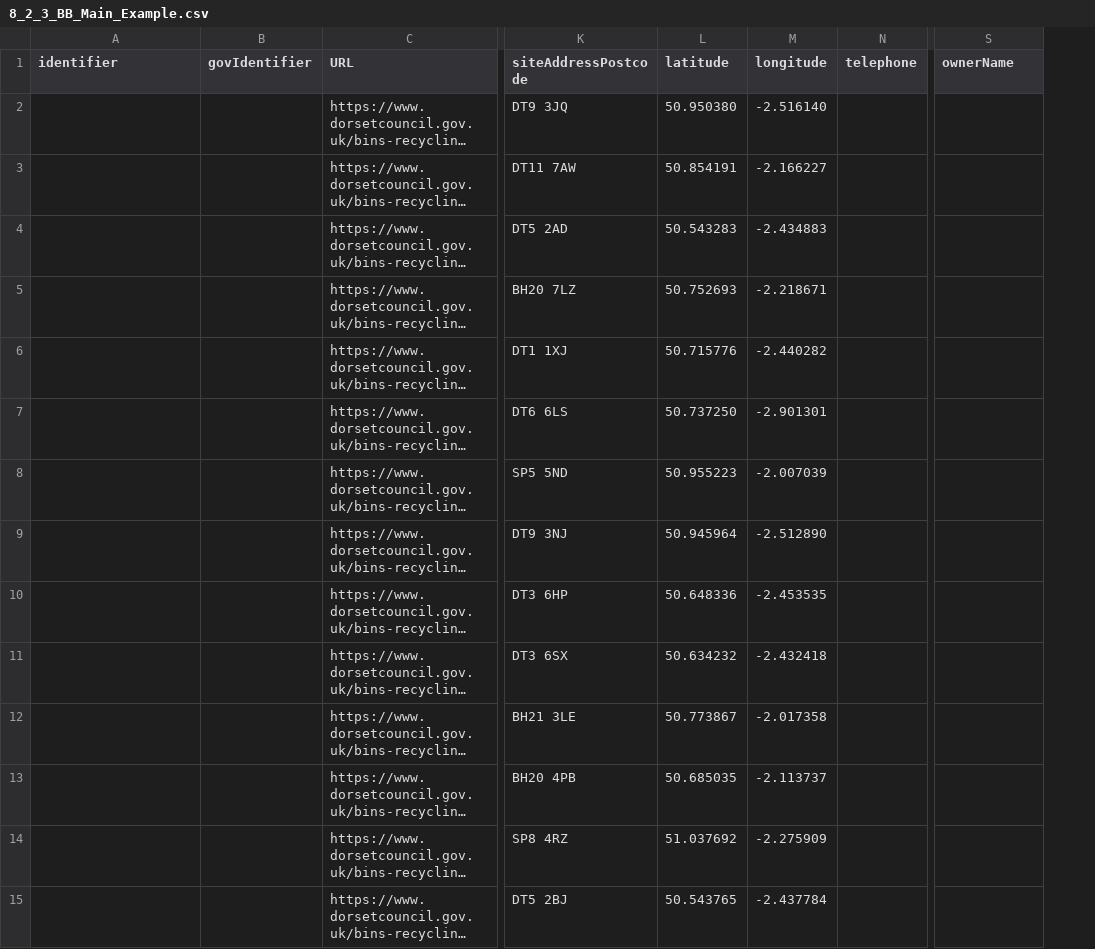
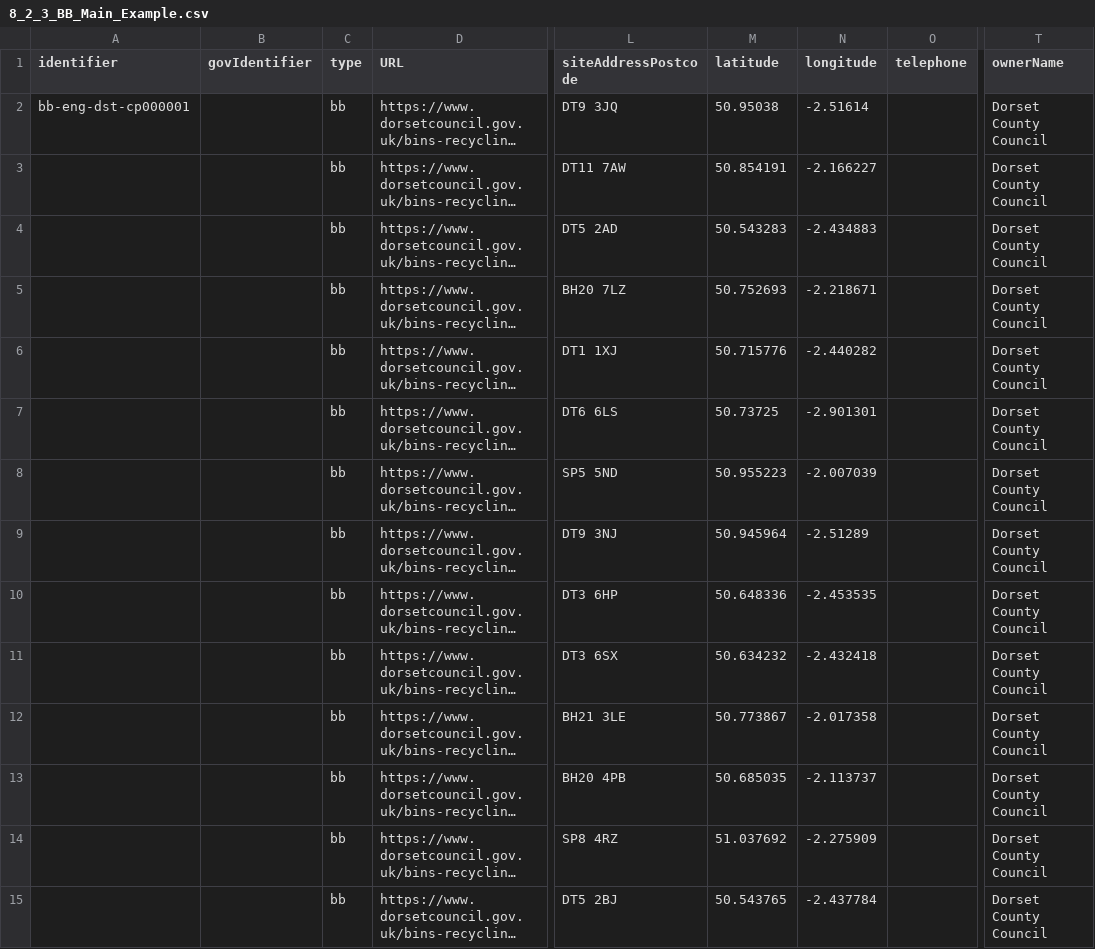
Before and after one commit to OpenDataManchester/Open3R, a CSV file: docs/8_Supporting_Files/8_2_3_BB_Main_Example.csv, drawn as a sheet; only a part is shown, gaps mark what is left out; long unchanged cells end in …; addresses are those after the commit; the diff covers the shown part only; the diff names each change by its address in the sheet, - before the commit and + after, or states it on an @@ line.

```diff
--- a/docs/8_Supporting_Files/8_2_3_BB_Main_Example.csv
+++ b/docs/8_Supporting_Files/8_2_3_BB_Main_Example.csv
+column C (type), rows 2-15: all bb
-A2 (identifier): (empty)
+A2 (identifier): bb-eng-dst-cp000001
-M2 (latitude): 50.950380
+M2 (latitude): 50.95038
-N2 (longitude): -2.516140
+N2 (longitude): -2.51614
-T2:T15 (ownerName): (empty)
+T2:T15 (ownerName): Dorset County Council
-M7 (latitude): 50.737250
+M7 (latitude): 50.73725
-N9 (longitude): -2.512890
+N9 (longitude): -2.51289
```
Also changed, not shown: 18 edited cells elsewhere in this file, docs/8_Supporting_Files/8_1_1_HWRC_Main_Template.csv, docs/8_Supporting_Files/8_2_1_HWRC_Main_Example.csv, 1 other file.
